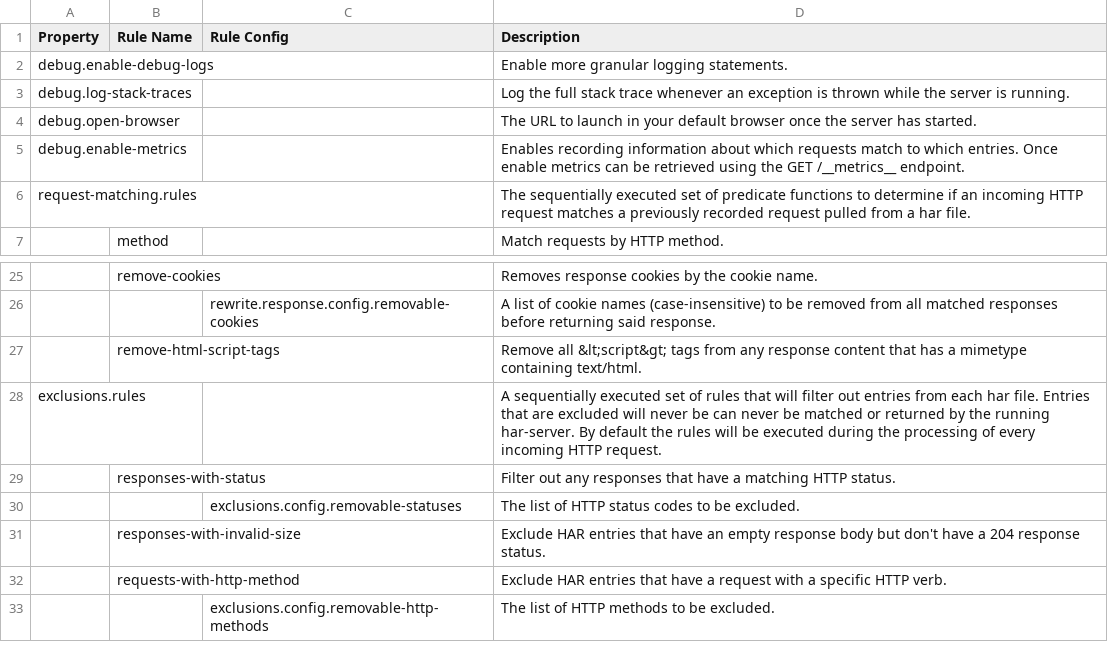
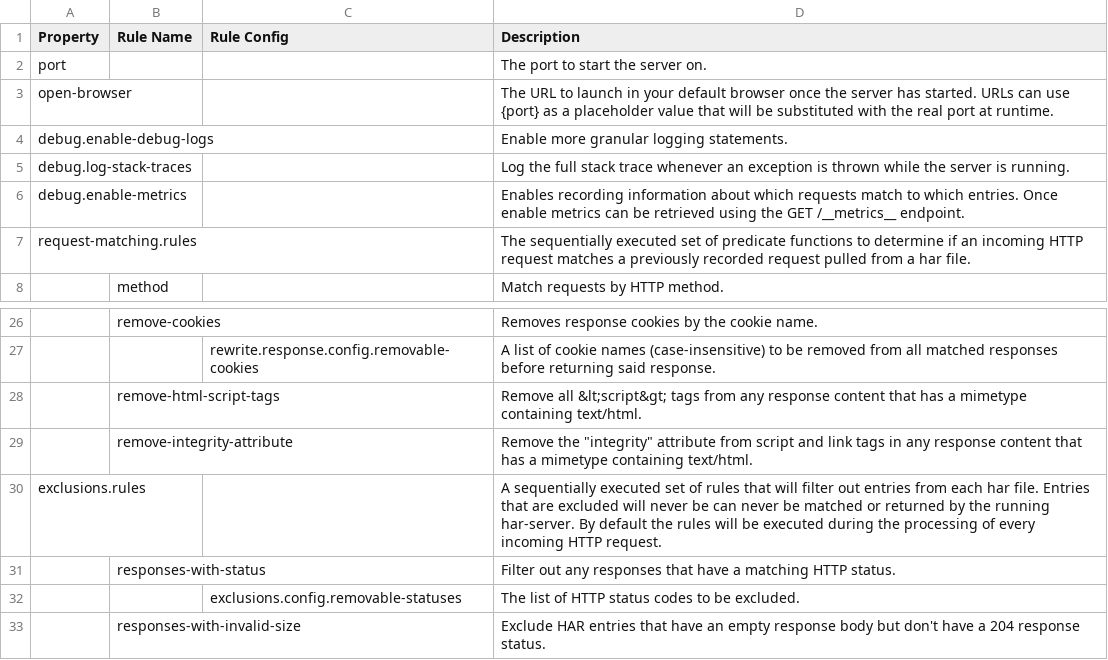
Before and after one commit to AndrewEC/har-server, a CSV file: configs/configuration_properties_docs.csv, drawn as a sheet; only a part is shown, gaps mark what is left out; the shorter side is filled out with more unchanged rows; removed rows and columns are numbered as before the commit, all else as after; the diff names each change by its address in the sheet, - before the commit and + after, or states it on an @@ line.

Commit message:
Added port configuration option, added response rewrite rule to remove integrity attributes on html link and script tags.

```diff
--- a/configs/configuration_properties_docs.csv
+++ b/configs/configuration_properties_docs.csv
+row 2: port |  |  | The port to start the server on.
+row 3: open-browser |  |  | The URL to launch in your default browser once the server has started. URLs can use {port} as a placeholder value that will be substituted with the real port at runtime.
-row 4: debug.open-browser |  |  | The URL to launch in your default browser once the server has started.
+row 29:  | remove-integrity-attribute |  | Remove the "integrity" attribute from script and link tags in any response content that has a mimetype containing text/html.
```
Also changed, not shown: 10 other files.
